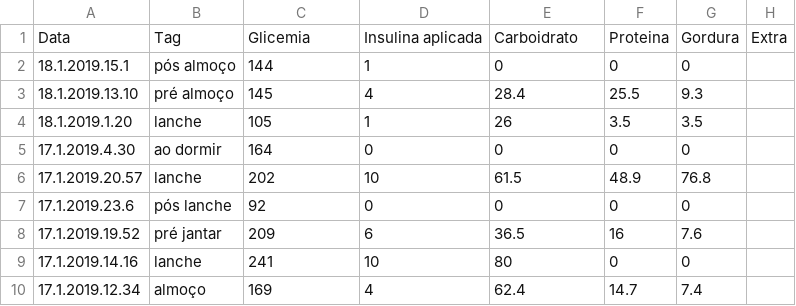
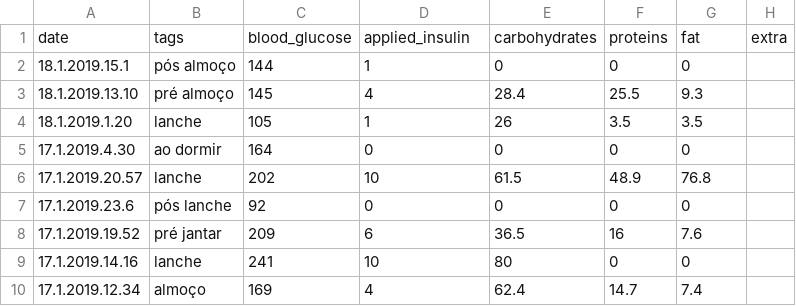
Before and after one commit to almeidaraul/AIBG, a CSV file: example_data.csv, drawn as a sheet.

Commit message:
Update example data and main.py to test explorer class

```diff
--- a/example_data.csv
+++ b/example_data.csv
@@ -1,2 +1,2 @@
-Data,Tag,Glicemia,Insulina aplicada,Carboidrato,Proteina,Gordura,Extra
+date,tags,blood_glucose,applied_insulin,carbohydrates,proteins,fat,extra
 18.1.2019.15.1,pós almoço,144,1,0,0,0,
```
Also changed, not shown: 1 other file.
